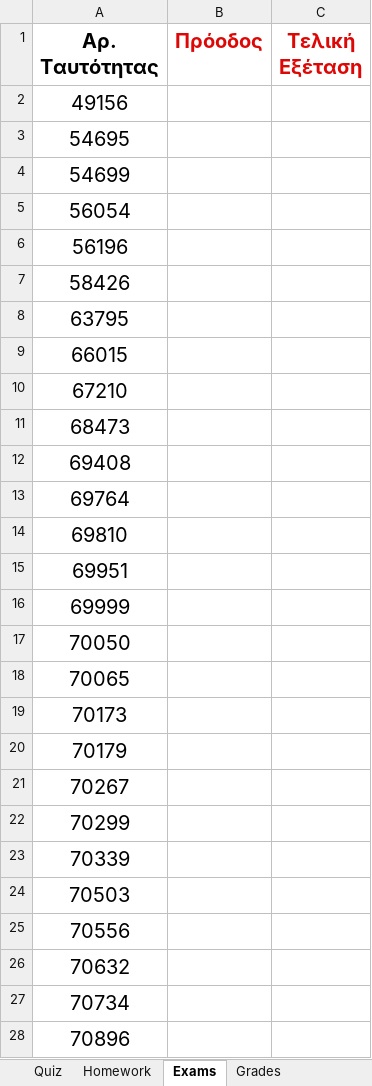
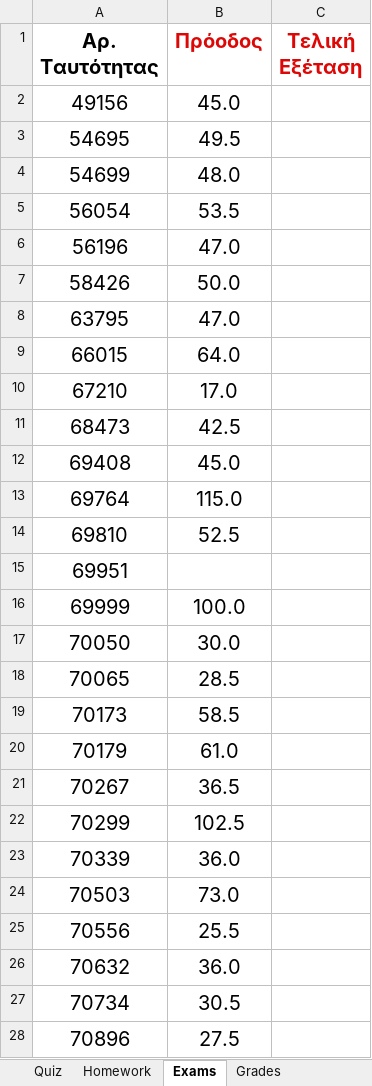
Before and after one commit to ptohos/ptohos.github.io, an Excel workbook: phy112/Grades/grades_report_2024.xlsx, sheet Exams, drawn as a sheet; only a part is shown; values as stored, in another font and other column widths than the file's, no borders; the diff covers the shown part only; the diff names each change by its address in the sheet, - before the commit and + after, or states it on an @@ line.

```diff
--- a/phy112/Grades/grades_report_2024.xlsx (sheet Exams)
+++ b/phy112/Grades/grades_report_2024.xlsx (sheet Exams)
-B2 (Πρόοδος): (empty)
+B2 (Πρόοδος): 45.0
-B3 (Πρόοδος): (empty)
+B3 (Πρόοδος): 49.5
-B4 (Πρόοδος): (empty)
+B4 (Πρόοδος): 48.0
-B5 (Πρόοδος): (empty)
+B5 (Πρόοδος): 53.5
-B6 (Πρόοδος): (empty)
+B6 (Πρόοδος): 47.0
-B7 (Πρόοδος): (empty)
+B7 (Πρόοδος): 50.0
-B8 (Πρόοδος): (empty)
+B8 (Πρόοδος): 47.0
-B9 (Πρόοδος): (empty)
+B9 (Πρόοδος): 64.0
-B10 (Πρόοδος): (empty)
+B10 (Πρόοδος): 17.0
-B11 (Πρόοδος): (empty)
+B11 (Πρόοδος): 42.5
-B12 (Πρόοδος): (empty)
+B12 (Πρόοδος): 45.0
-B13 (Πρόοδος): (empty)
+B13 (Πρόοδος): 115.0
-B14 (Πρόοδος): (empty)
+B14 (Πρόοδος): 52.5
-B16 (Πρόοδος): (empty)
+B16 (Πρόοδος): 100.0
-B17 (Πρόοδος): (empty)
+B17 (Πρόοδος): 30.0
-B18 (Πρόοδος): (empty)
+B18 (Πρόοδος): 28.5
-B19 (Πρόοδος): (empty)
+B19 (Πρόοδος): 58.5
-B20 (Πρόοδος): (empty)
+B20 (Πρόοδος): 61.0
-B21 (Πρόοδος): (empty)
+B21 (Πρόοδος): 36.5
-B22 (Πρόοδος): (empty)
+B22 (Πρόοδος): 102.5
-B23 (Πρόοδος): (empty)
+B23 (Πρόοδος): 36.0
-B24 (Πρόοδος): (empty)
+B24 (Πρόοδος): 73.0
-B25 (Πρόοδος): (empty)
+B25 (Πρόοδος): 25.5
-B26 (Πρόοδος): (empty)
+B26 (Πρόοδος): 36.0
-B27 (Πρόοδος): (empty)
+B27 (Πρόοδος): 30.5
-B28 (Πρόοδος): (empty)
+B28 (Πρόοδος): 27.5
```
Also changed, not shown: 15 edited cells elsewhere in this sheet, sheet Grades, sheet Quiz, 3 other files.
